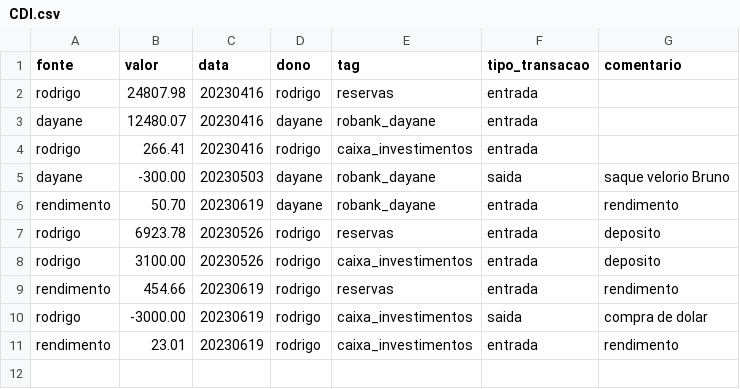
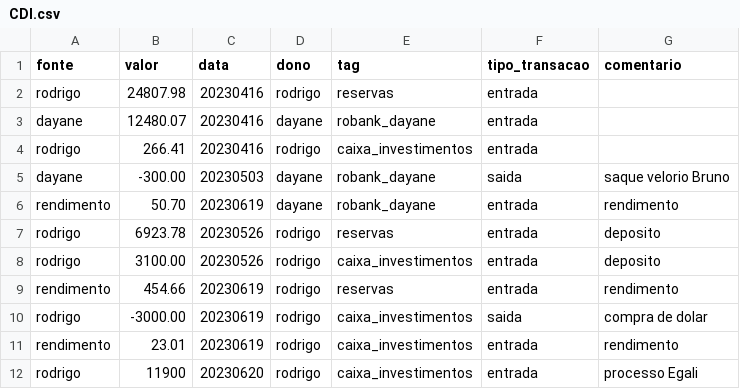
Before and after one commit to Rodrigosis/Dashboard, a CSV file: dashboard/CDI.csv, drawn as a sheet; the diff names each change by its address in the sheet, - before the commit and + after, or states it on an @@ line.

```diff
--- a/dashboard/CDI.csv
+++ b/dashboard/CDI.csv
+row 12: rodrigo | 11900 | 20230620 | rodrigo | caixa_investimentos | entrada | processo Egali
```
Also changed, not shown: 1 other file.
